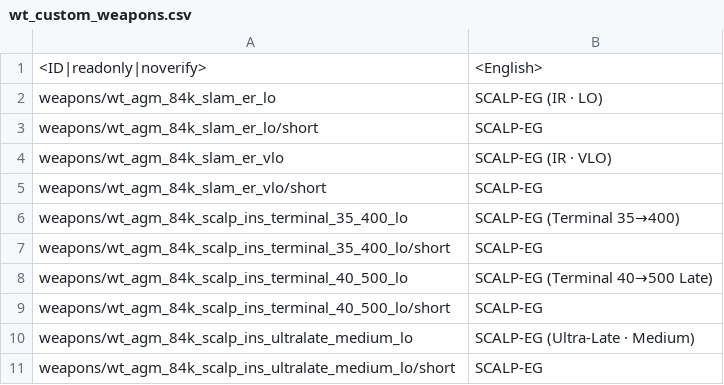
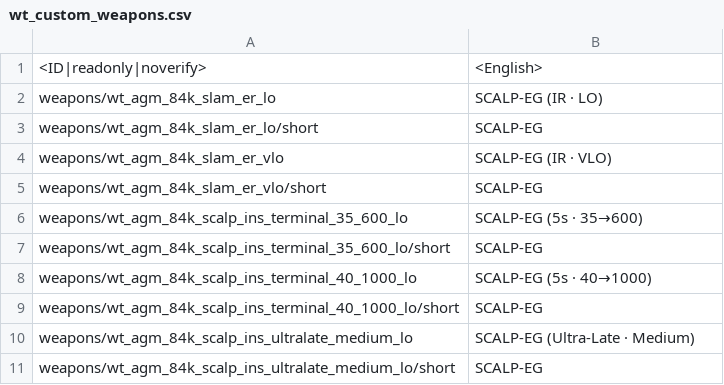
Before and after one commit to Adams-Galaxy/war-thunder-custom-missions, a CSV file: experiments/rafale-m-f3r-loadouts/localization/wt_custom_weapons.csv, drawn as a sheet.

Commit message:
Add flat-water SCALP terminal test range

```diff
--- a/experiments/rafale-m-f3r-loadouts/localization/wt_custom_weapons.csv
+++ b/experiments/rafale-m-f3r-loadouts/localization/wt_custom_weapons.csv
@@ -5,6 +5,6 @@
 "weapons/wt_agm_84k_slam_er_vlo/short";"SCALP-EG"
-"weapons/wt_agm_84k_scalp_ins_terminal_35_400_lo";"SCALP-EG (Terminal 35→400)"
-"weapons/wt_agm_84k_scalp_ins_terminal_35_400_lo/short";"SCALP-EG"
-"weapons/wt_agm_84k_scalp_ins_terminal_40_500_lo";"SCALP-EG (Terminal 40→500 Late)"
-"weapons/wt_agm_84k_scalp_ins_terminal_40_500_lo/short";"SCALP-EG"
+"weapons/wt_agm_84k_scalp_ins_terminal_35_600_lo";"SCALP-EG (5s · 35→600)"
+"weapons/wt_agm_84k_scalp_ins_terminal_35_600_lo/short";"SCALP-EG"
+"weapons/wt_agm_84k_scalp_ins_terminal_40_1000_lo";"SCALP-EG (5s · 40→1000)"
+"weapons/wt_agm_84k_scalp_ins_terminal_40_1000_lo/short";"SCALP-EG"
 "weapons/wt_agm_84k_scalp_ins_ultralate_medium_lo";"SCALP-EG (Ultra-Late · Medium)"
```
Also changed, not shown: 16 other files.
